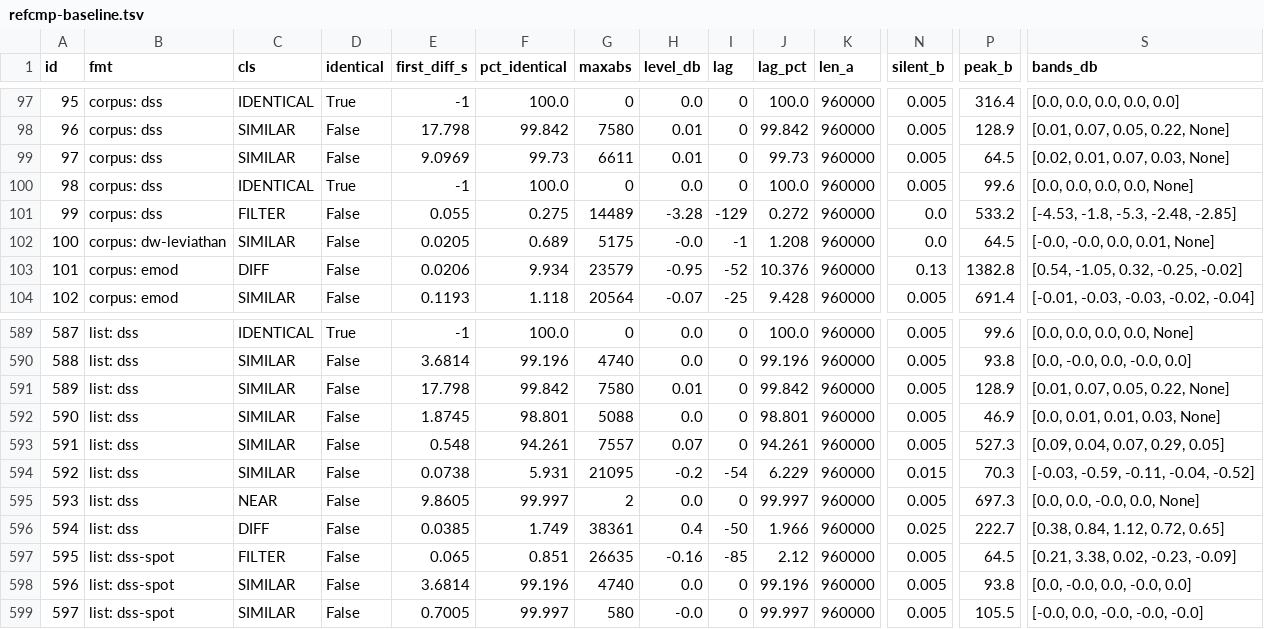
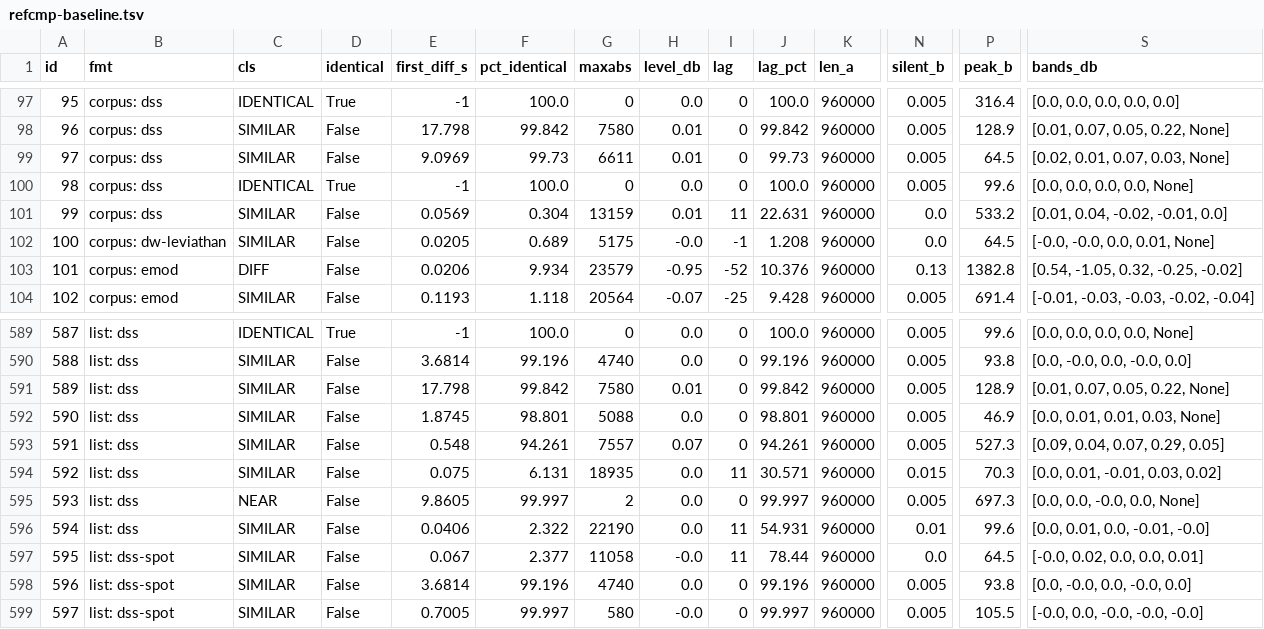
Before and after one commit to devloic/amigaplayer-rs, a TSV file: tools/refcmp-baseline.tsv, drawn as a sheet; only a part is shown, gaps mark what is left out; the diff covers the shown part only; the diff names each change by its address in the sheet, - before the commit and + after, or states it on an @@ line.

```diff
--- a/tools/refcmp-baseline.tsv
+++ b/tools/refcmp-baseline.tsv
-C101 (cls): FILTER
+C101 (cls): SIMILAR
-E101 (first_diff_s): 0.055
+E101 (first_diff_s): 0.0569
-F101 (pct_identical): 0.275
+F101 (pct_identical): 0.304
-G101 (maxabs): 14489
+G101 (maxabs): 13159
-H101 (level_db): -3.28
+H101 (level_db): 0.01
-I101 (lag): -129
+I101 (lag): 11
-J101 (lag_pct): 0.272
+J101 (lag_pct): 22.631
-S101 (bands_db): [-4.53, -1.8, -5.3, -2.48, -2.85]
+S101 (bands_db): [0.01, 0.04, -0.02, -0.01, 0.0]
-E594 (first_diff_s): 0.0738
+E594 (first_diff_s): 0.075
-F594 (pct_identical): 5.931
+F594 (pct_identical): 6.131
-G594 (maxabs): 21095
+G594 (maxabs): 18935
-H594 (level_db): -0.2
+H594 (level_db): 0.0
-I594 (lag): -54
+I594 (lag): 11
-J594 (lag_pct): 6.229
+J594 (lag_pct): 30.571
-S594 (bands_db): [-0.03, -0.59, -0.11, -0.04, -0.52]
+S594 (bands_db): [0.0, 0.01, -0.01, 0.03, 0.02]
-C596 (cls): DIFF
+C596 (cls): SIMILAR
-E596 (first_diff_s): 0.0385
+E596 (first_diff_s): 0.0406
-F596 (pct_identical): 1.749
+F596 (pct_identical): 2.322
-G596 (maxabs): 38361
+G596 (maxabs): 22190
-H596 (level_db): 0.4
+H596 (level_db): 0.0
-I596 (lag): -50
+I596 (lag): 11
-J596 (lag_pct): 1.966
+J596 (lag_pct): 54.931
-N596 (silent_b): 0.025
+N596 (silent_b): 0.01
-P596 (peak_b): 222.7
+P596 (peak_b): 99.6
-S596 (bands_db): [0.38, 0.84, 1.12, 0.72, 0.65]
+S596 (bands_db): [0.0, 0.01, 0.0, -0.01, -0.0]
-C597 (cls): FILTER
+C597 (cls): SIMILAR
-E597 (first_diff_s): 0.065
+E597 (first_diff_s): 0.067
-F597 (pct_identical): 0.851
+F597 (pct_identical): 2.377
-G597 (maxabs): 26635
+G597 (maxabs): 11058
-H597 (level_db): -0.16
+H597 (level_db): -0.0
-I597 (lag): -85
+I597 (lag): 11
-J597 (lag_pct): 2.12
+J597 (lag_pct): 78.44
-N597 (silent_b): 0.005
+N597 (silent_b): 0.0
-S597 (bands_db): [0.21, 3.38, 0.02, -0.23, -0.09]
+S597 (bands_db): [-0.0, 0.02, 0.0, 0.0, 0.01]
```
Also changed, not shown: 25 edited cells elsewhere in this file.
